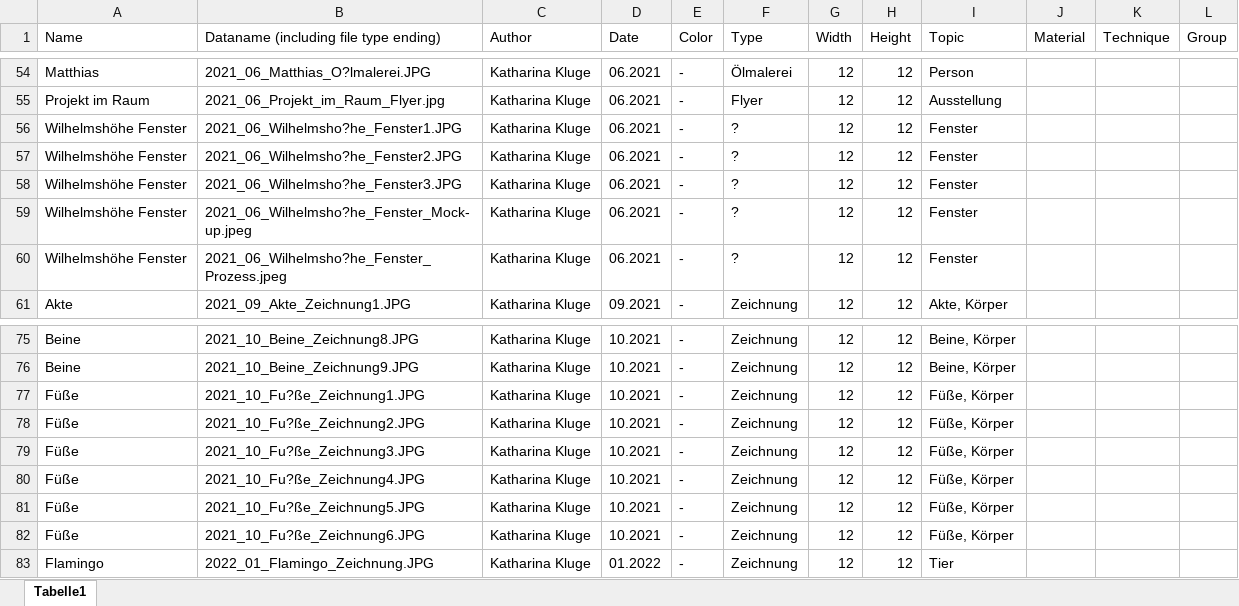
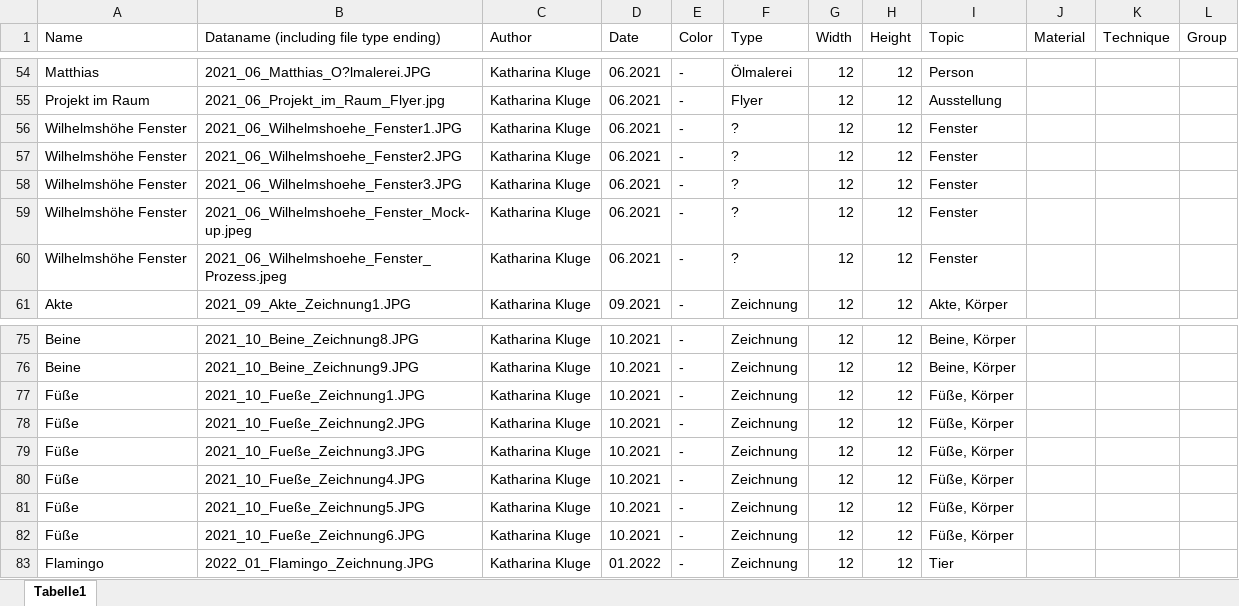
Before and after one commit to wolfskathze/ArtPortfolio, an Excel workbook: datasets/JSON_gen.xlsm, sheet Tabelle1, drawn as a sheet; only a part is shown, gaps mark what is left out; values as stored, in another font and other column widths than the file's, no borders; the diff names each change by its address in the sheet, - before the commit and + after, or states it on an @@ line.

Commit message:
anpassung der benennung

```diff
--- a/datasets/JSON_gen.xlsm (sheet Tabelle1)
+++ b/datasets/JSON_gen.xlsm (sheet Tabelle1)
-B56: 2021_06_Wilhelmsho?he_Fenster1.JPG
+B56: 2021_06_Wilhelmshoehe_Fenster1.JPG
-B57: 2021_06_Wilhelmsho?he_Fenster2.JPG
+B57: 2021_06_Wilhelmshoehe_Fenster2.JPG
-B58: 2021_06_Wilhelmsho?he_Fenster3.JPG
+B58: 2021_06_Wilhelmshoehe_Fenster3.JPG
-B59: 2021_06_Wilhelmsho?he_Fenster_Mock-up.jpeg
+B59: 2021_06_Wilhelmshoehe_Fenster_Mock-up.jpeg
-B60: 2021_06_Wilhelmsho?he_Fenster_Prozess.jpeg
+B60: 2021_06_Wilhelmshoehe_Fenster_Prozess.jpeg
-B77: 2021_10_Fu?ße_Zeichnung1.JPG
+B77: 2021_10_Fueße_Zeichnung1.JPG
-B78: 2021_10_Fu?ße_Zeichnung2.JPG
+B78: 2021_10_Fueße_Zeichnung2.JPG
-B79: 2021_10_Fu?ße_Zeichnung3.JPG
+B79: 2021_10_Fueße_Zeichnung3.JPG
-B80: 2021_10_Fu?ße_Zeichnung4.JPG
+B80: 2021_10_Fueße_Zeichnung4.JPG
-B81: 2021_10_Fu?ße_Zeichnung5.JPG
+B81: 2021_10_Fueße_Zeichnung5.JPG
-B82: 2021_10_Fu?ße_Zeichnung6.JPG
+B82: 2021_10_Fueße_Zeichnung6.JPG
```
